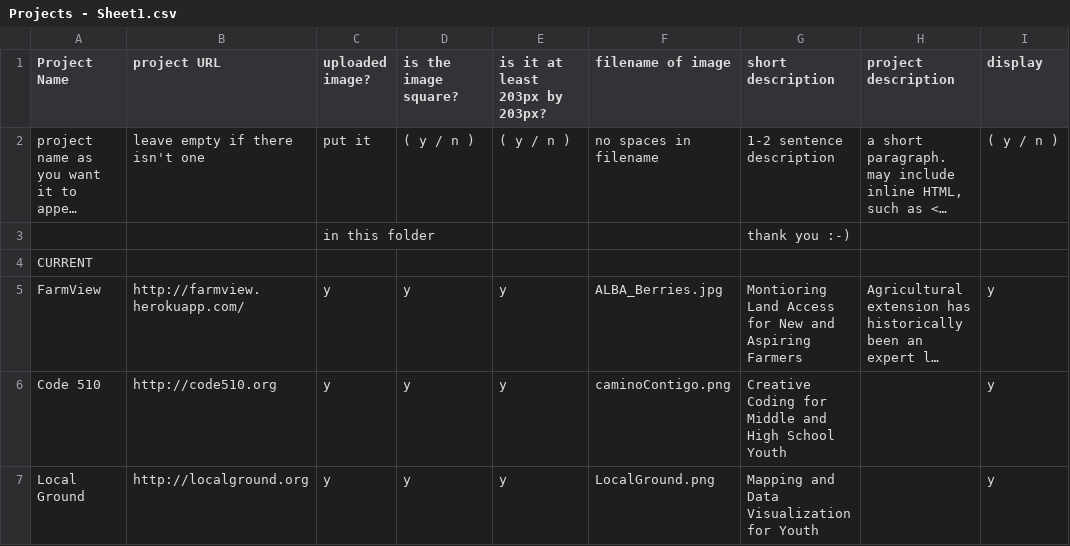
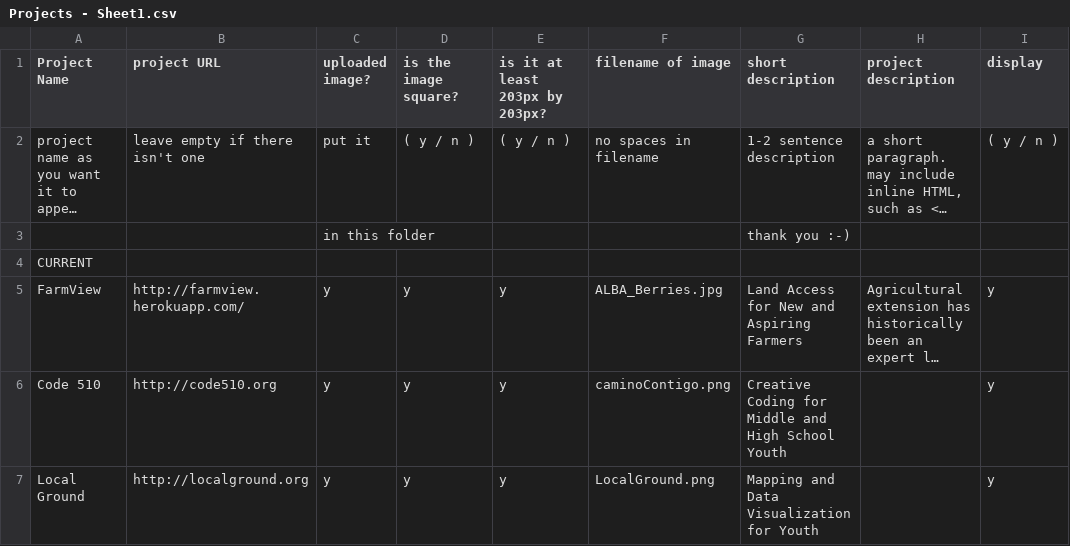
Before and after one commit to Noura/represent, a CSV file: data/Projects - Sheet1.csv, drawn as a sheet; only a part is shown; long unchanged cells end in …; the diff names each change by its address in the sheet, - before the commit and + after, or states it on an @@ line.

Commit message:
fix typo

```diff
--- a/data/Projects - Sheet1.csv
+++ b/data/Projects - Sheet1.csv
-G5 (short description): Montioring Land Access…
+G5 (short description): Land Access…
```
Also changed, not shown: 2 other files.
